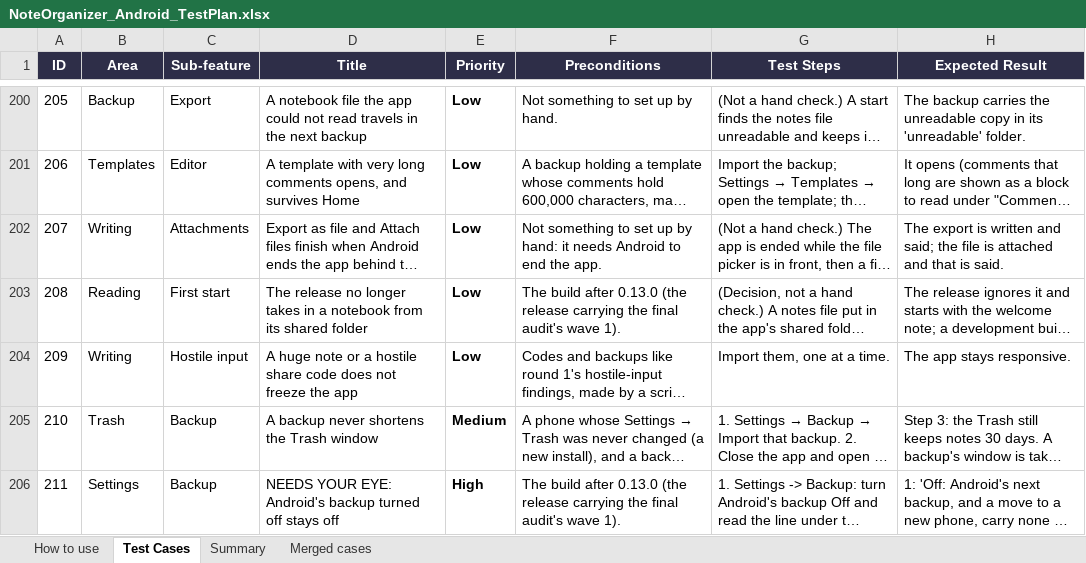
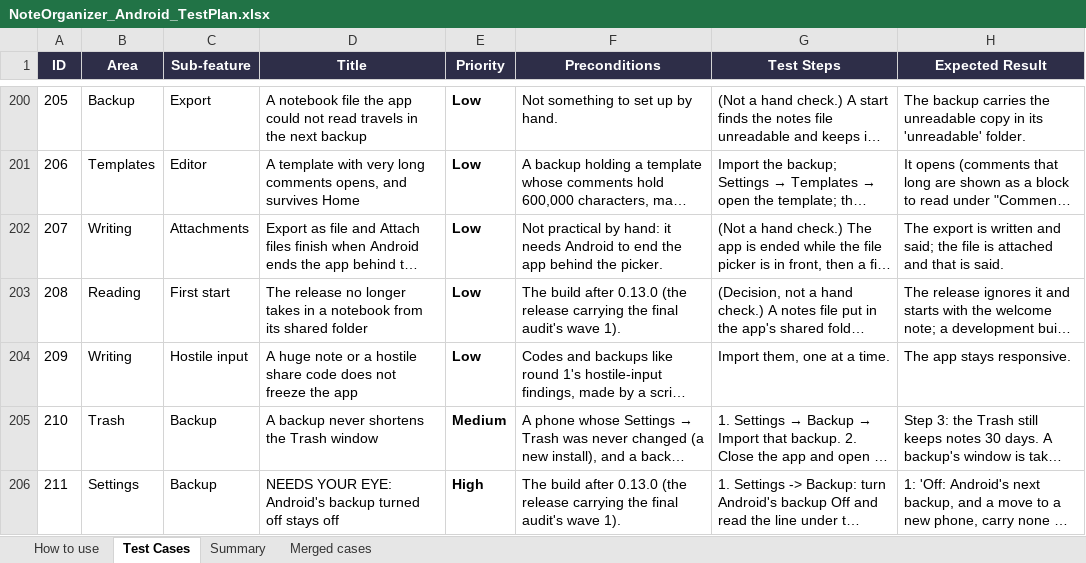
Before and after one commit to AlexandraMoldovan95/noteOrganizerForAndroid, an Excel workbook: qa/NoteOrganizer_Android_TestPlan.xlsx, sheet Test Cases, drawn as a sheet; only a part is shown, gaps mark what is left out; long unchanged cells end in …; values as stored, in another font and other column widths than the file's, no borders; the diff covers the shown part only; the diff names each change by its address in the sheet, - before the commit and + after, or states it on an @@ line.

```diff
--- a/qa/NoteOrganizer_Android_TestPlan.xlsx (sheet Test Cases)
+++ b/qa/NoteOrganizer_Android_TestPlan.xlsx (sheet Test Cases)
-F202 (Preconditions): Not something to set up by hand: it needs Android to end the app.
+F202 (Preconditions): Not practical by hand: it needs Android to end the app behind the picker.
```
Also changed, not shown: 48 edited cells elsewhere in this sheet, sheet How to use, 2 other files.
